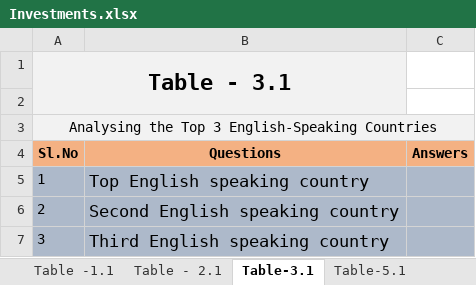
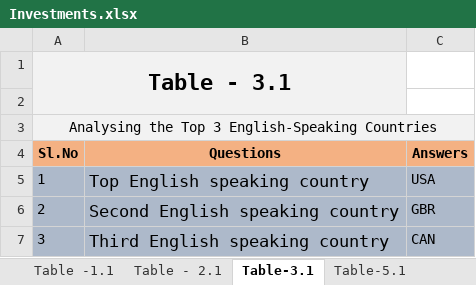
Before and after one commit to vivekav-96/UpGrad-PGDML, an Excel workbook: InvestmentAssignment/Investments.xlsx, sheet Table-3.1, drawn as a sheet; values as stored, in another font and other column widths than the file's, no borders; conditional formats not drawn; the diff names each change by its address in the sheet, - before the commit and + after, or states it on an @@ line.

```diff
--- a/InvestmentAssignment/Investments.xlsx (sheet Table-3.1)
+++ b/InvestmentAssignment/Investments.xlsx (sheet Table-3.1)
-C5 (Answers): (empty)
+C5 (Answers): USA
-C6 (Answers): (empty)
+C6 (Answers): GBR
-C7 (Answers): (empty)
+C7 (Answers): CAN
```
Also changed, not shown: 1 other file.
